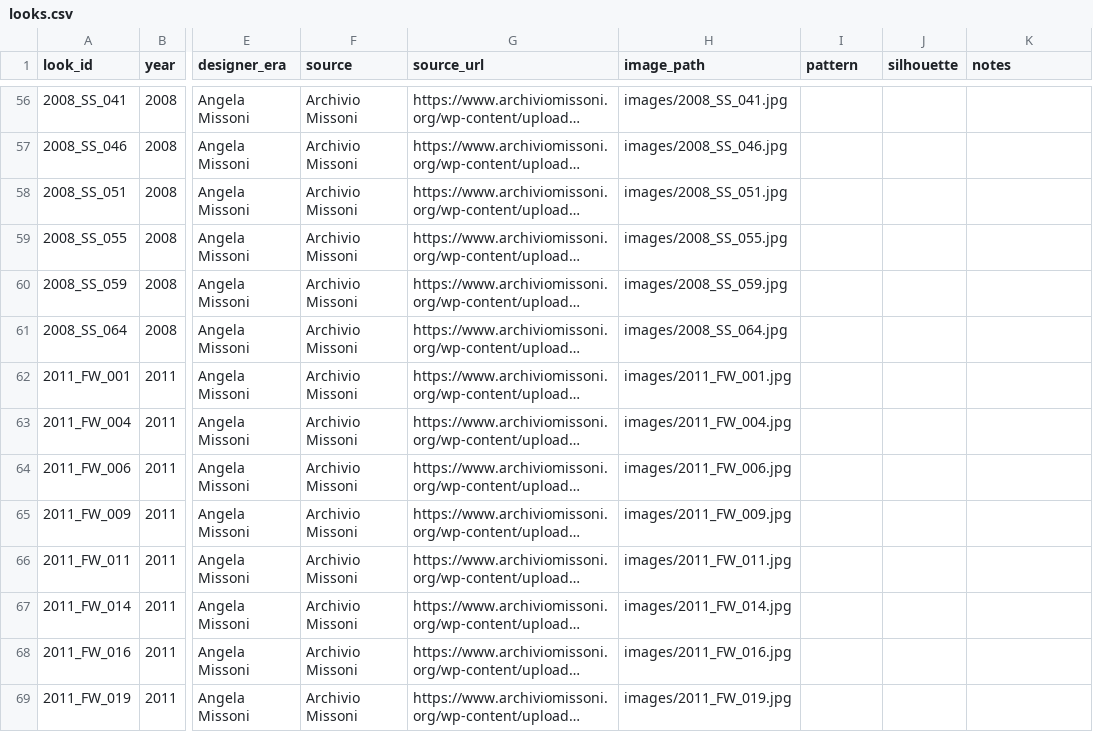
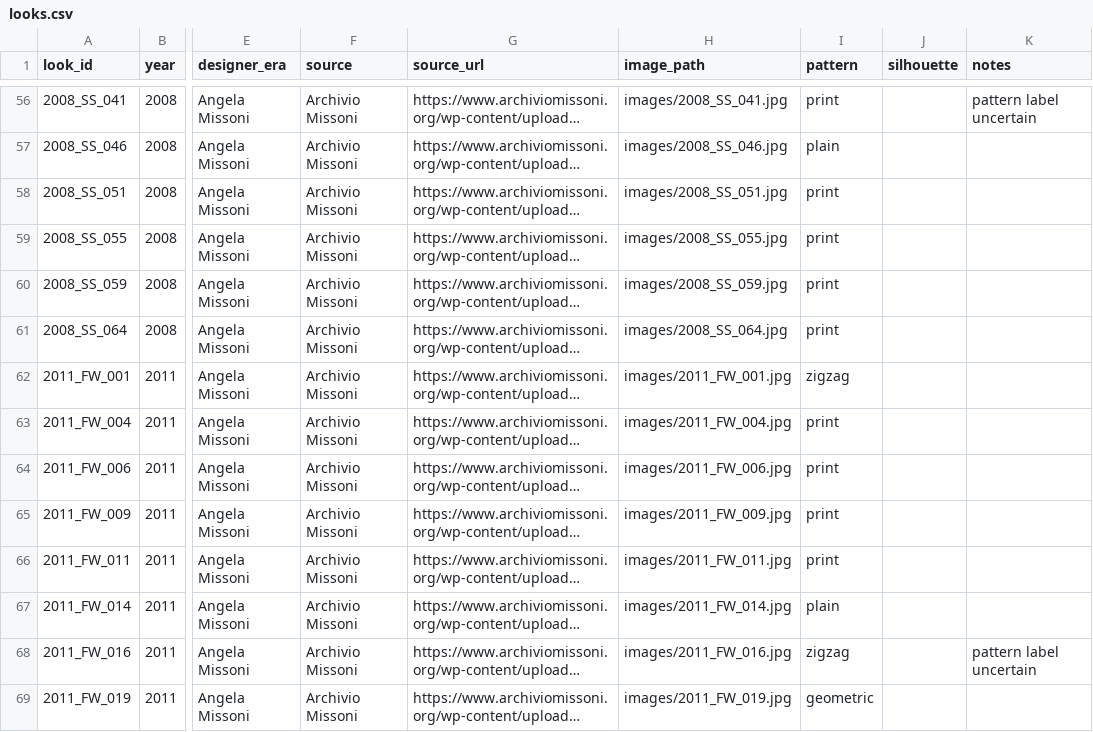
Before and after one commit to madeleinelacoste/missoni-visual-dna, a CSV file: data/looks.csv, drawn as a sheet; only a part is shown, gaps mark what is left out; long unchanged cells end in …; the diff covers the shown part only; the diff names each change by its address in the sheet, - before the commit and + after, or states it on an @@ line.

```diff
--- a/data/looks.csv
+++ b/data/looks.csv
-I56 (pattern): (empty)
+I56 (pattern): print
-K56 (notes): (empty)
+K56 (notes): pattern label uncertain
-I57 (pattern): (empty)
+I57 (pattern): plain
-I58:I61 (pattern): (empty)
+I58:I61 (pattern): print
-I62 (pattern): (empty)
+I62 (pattern): zigzag
-I63:I66 (pattern): (empty)
+I63:I66 (pattern): print
-I67 (pattern): (empty)
+I67 (pattern): plain
-I68 (pattern): (empty)
+I68 (pattern): zigzag
-K68 (notes): (empty)
+K68 (notes): pattern label uncertain
-I69 (pattern): (empty)
+I69 (pattern): geometric
```
Also changed, not shown: 133 edited cells elsewhere in this file, 6 other files.
